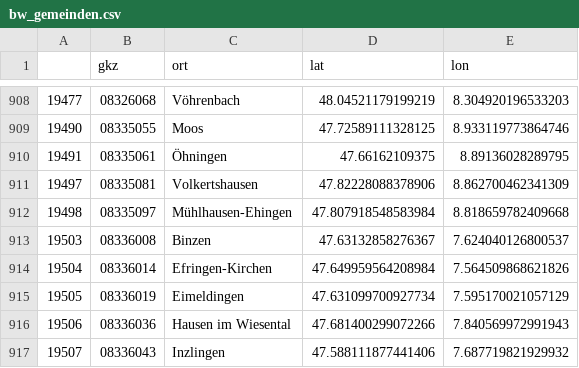
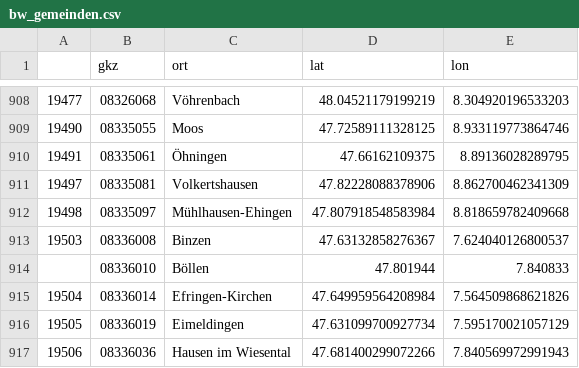
Before and after one commit to dahilzen/bw_gemeinden_geocodes, a CSV file: bw_gemeinden.csv, drawn as a sheet; only a part is shown, gaps mark what is left out; the shorter side is filled out with more unchanged rows; the diff names each change by its address in the sheet, - before the commit and + after, or states it on an @@ line.

Commit message:
+1 gemeinde

```diff
--- a/bw_gemeinden.csv
+++ b/bw_gemeinden.csv
+row 914:  | 08336010 | Böllen | 47.801944 | 7.840833
```
Also changed, not shown: 2 other files.
